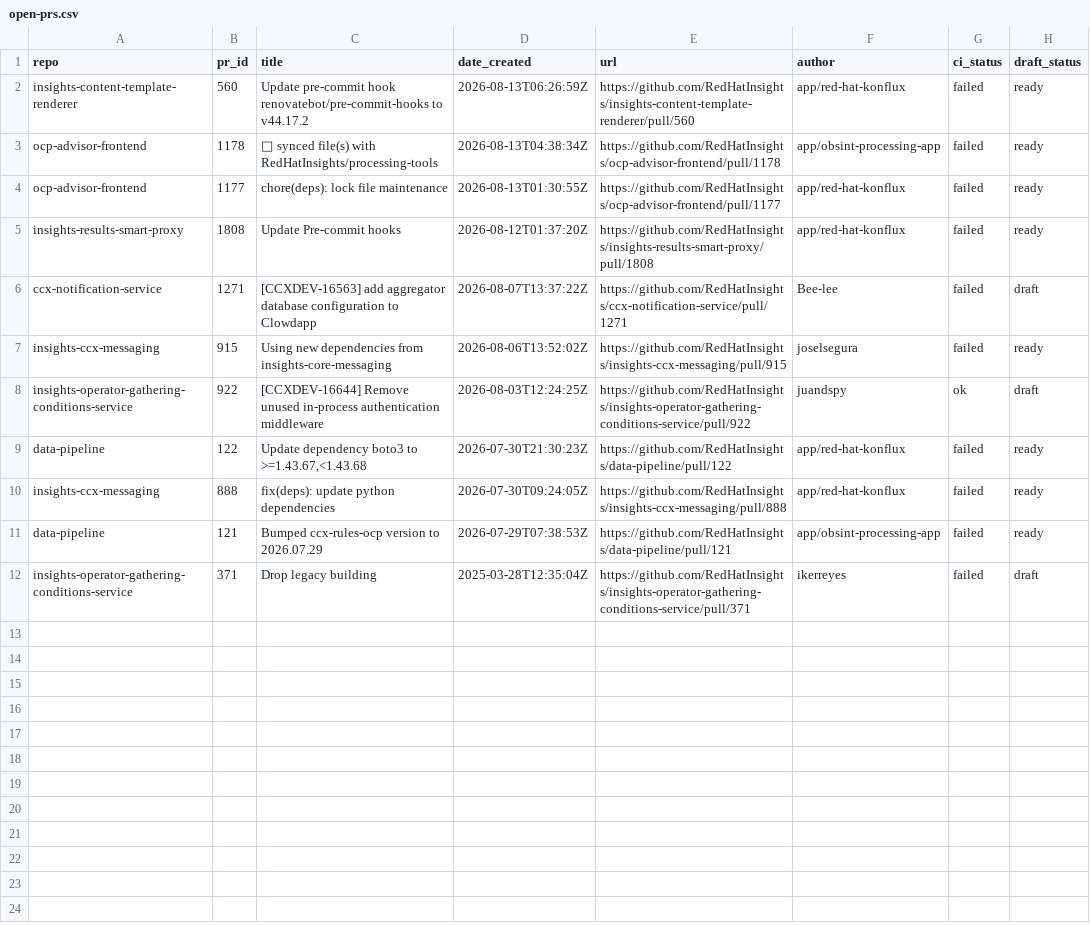
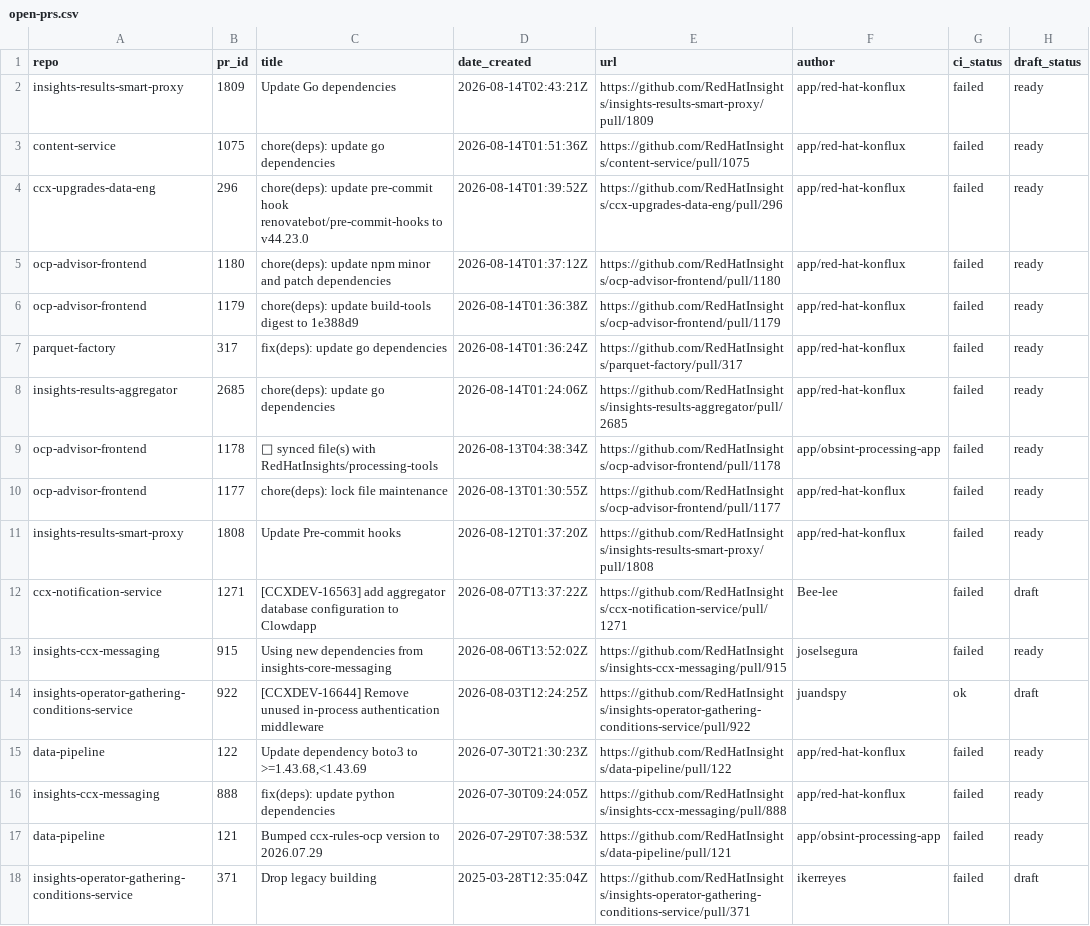
Before and after one commit to RedHatInsights/processing-tools, a CSV file: open_mr_pr/github/open-prs.csv, drawn as a sheet.

```diff
--- a/open_mr_pr/github/open-prs.csv
+++ b/open_mr_pr/github/open-prs.csv
@@ -1,3 +1,9 @@
 repo,pr_id,title,date_created,url,author,ci_status,draft_status
-insights-content-template-renderer,560,Update pre-commit hook renovatebot/pre-commit-hooks to v44.17.2,2026-08-13T06:26:59Z,https://github.com/RedHatInsights/insights-content-template-renderer/pull/560,app/red-hat-konflux,failed,ready
+insights-results-smart-proxy,1809,Update Go dependencies,2026-08-14T02:43:21Z,https://github.com/RedHatInsights/insights-results-smart-proxy/pull/1809,app/red-hat-konflux,failed,ready
+content-service,1075,chore(deps): update go dependencies,2026-08-14T01:51:36Z,https://github.com/RedHatInsights/content-service/pull/1075,app/red-hat-konflux,failed,ready
+ccx-upgrades-data-eng,296,chore(deps): update pre-commit hook renovatebot/pre-commit-hooks to v44.23.0,2026-08-14T01:39:52Z,https://github.com/RedHatInsights/ccx-upgrades-data-eng/pull/296,app/red-hat-konflux,failed,ready
+ocp-advisor-frontend,1180,chore(deps): update npm minor and patch dependencies,2026-08-14T01:37:12Z,https://github.com/RedHatInsights/ocp-advisor-frontend/pull/1180,app/red-hat-konflux,failed,ready
+ocp-advisor-frontend,1179,chore(deps): update build-tools digest to 1e388d9,2026-08-14T01:36:38Z,https://github.com/RedHatInsights/ocp-advisor-frontend/pull/1179,app/red-hat-konflux,failed,ready
+parquet-factory,317,fix(deps): update go dependencies,2026-08-14T01:36:24Z,https://github.com/RedHatInsights/parquet-factory/pull/317,app/red-hat-konflux,failed,ready
+insights-results-aggregator,2685,chore(deps): update go dependencies,2026-08-14T01:24:06Z,https://github.com/RedHatInsights/insights-results-aggregator/pull/2685,app/red-hat-konflux,failed,ready
 ocp-advisor-frontend,1178,🔄 synced file(s) with RedHatInsights/processing-tools,2026-08-13T04:38:34Z,https://github.com/RedHatInsights/ocp-advisor-frontend/pull/1178,app/obsint-processing-app,failed,ready
@@ -8,3 +14,3 @@ insights-ccx-messaging,915,Using new dependencies from insights-core-messaging,2
 insights-operator-gathering-conditions-service,922,[CCXDEV-16644] Remove unused in-process authentication middleware,2026-08-03T12:24:25Z,https://github.com/RedHatInsights/insights-operator-gathering-conditions-service/pull/922,juandspy,ok,draft
-data-pipeline,122,"Update dependency boto3 to >=1.43.67,<1.43.68",2026-07-30T21:30:23Z,https://github.com/RedHatInsights/data-pipeline/pull/122,app/red-hat-konflux,failed,ready
+data-pipeline,122,"Update dependency boto3 to >=1.43.68,<1.43.69",2026-07-30T21:30:23Z,https://github.com/RedHatInsights/data-pipeline/pull/122,app/red-hat-konflux,failed,ready
 insights-ccx-messaging,888,fix(deps): update python dependencies,2026-07-30T09:24:05Z,https://github.com/RedHatInsights/insights-ccx-messaging/pull/888,app/red-hat-konflux,failed,ready
```
Also changed, not shown: 3 other files.
